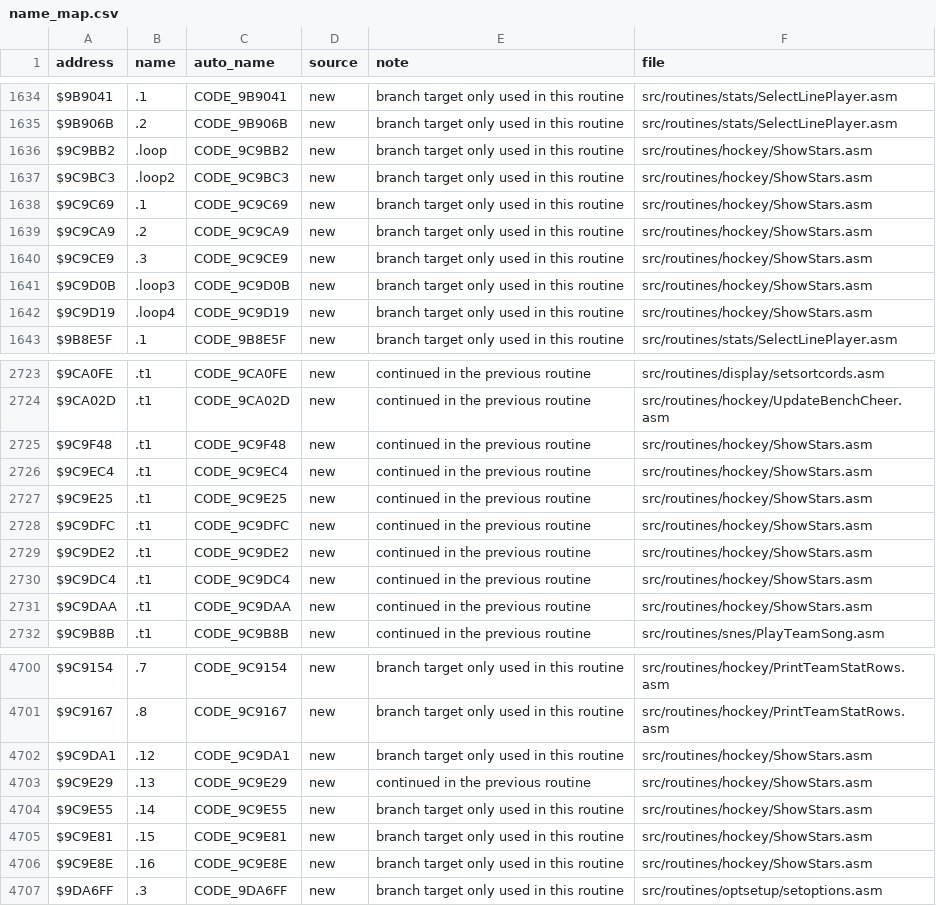
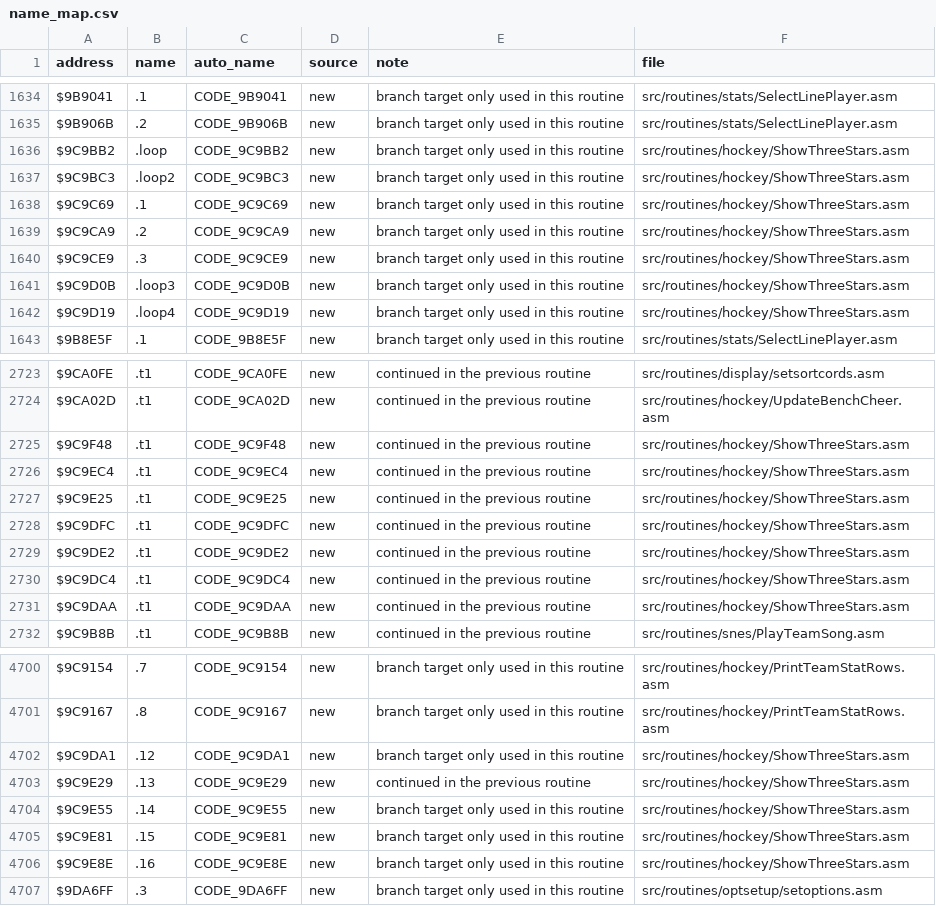
Before and after one commit to abdulahmad/NHL94SNES, a CSV file: docs/name_map.csv, drawn as a sheet; only a part is shown, gaps mark what is left out; the diff covers the shown part only.

Commit message:
Use the 92G/93G names: Penaltylist, Crowdlevel, clearTeamStats, tmassists, tmpshots, ShowThreeStars (MATCH)

```diff
--- a/docs/name_map.csv
+++ b/docs/name_map.csv
@@ -1635,9 +1635,9 @@ $9B9041,.1,CODE_9B9041,new,branch target only used in this routine,src/routines/
 $9B906B,.2,CODE_9B906B,new,branch target only used in this routine,src/routines/stats/SelectLinePlayer.asm
-$9C9BB2,.loop,CODE_9C9BB2,new,branch target only used in this routine,src/routines/hockey/ShowStars.asm
-$9C9BC3,.loop2,CODE_9C9BC3,new,branch target only used in this routine,src/routines/hockey/ShowStars.asm
-$9C9C69,.1,CODE_9C9C69,new,branch target only used in this routine,src/routines/hockey/ShowStars.asm
-$9C9CA9,.2,CODE_9C9CA9,new,branch target only used in this routine,src/routines/hockey/ShowStars.asm
-$9C9CE9,.3,CODE_9C9CE9,new,branch target only used in this routine,src/routines/hockey/ShowStars.asm
-$9C9D0B,.loop3,CODE_9C9D0B,new,branch target only used in this routine,src/routines/hockey/ShowStars.asm
-$9C9D19,.loop4,CODE_9C9D19,new,branch target only used in this routine,src/routines/hockey/ShowStars.asm
+$9C9BB2,.loop,CODE_9C9BB2,new,branch target only used in this routine,src/routines/hockey/ShowThreeStars.asm
+$9C9BC3,.loop2,CODE_9C9BC3,new,branch target only used in this routine,src/routines/hockey/ShowThreeStars.asm
+$9C9C69,.1,CODE_9C9C69,new,branch target only used in this routine,src/routines/hockey/ShowThreeStars.asm
+$9C9CA9,.2,CODE_9C9CA9,new,branch target only used in this routine,src/routines/hockey/ShowThreeStars.asm
+$9C9CE9,.3,CODE_9C9CE9,new,branch target only used in this routine,src/routines/hockey/ShowThreeStars.asm
+$9C9D0B,.loop3,CODE_9C9D0B,new,branch target only used in this routine,src/routines/hockey/ShowThreeStars.asm
+$9C9D19,.loop4,CODE_9C9D19,new,branch target only used in this routine,src/routines/hockey/ShowThreeStars.asm
 $9B8E5F,.1,CODE_9B8E5F,new,branch target only used in this routine,src/routines/stats/SelectLinePlayer.asm
@@ -2724,9 +2724,9 @@ $9CA0FE,.t1,CODE_9CA0FE,new,continued in the previous routine,src/routines/displ
 $9CA02D,.t1,CODE_9CA02D,new,continued in the previous routine,src/routines/hockey/UpdateBenchCheer.asm
-$9C9F48,.t1,CODE_9C9F48,new,continued in the previous routine,src/routines/hockey/ShowStars.asm
-$9C9EC4,.t1,CODE_9C9EC4,new,continued in the previous routine,src/routines/hockey/ShowStars.asm
-$9C9E25,.t1,CODE_9C9E25,new,continued in the previous routine,src/routines/hockey/ShowStars.asm
-$9C9DFC,.t1,CODE_9C9DFC,new,continued in the previous routine,src/routines/hockey/ShowStars.asm
-$9C9DE2,.t1,CODE_9C9DE2,new,continued in the previous routine,src/routines/hockey/ShowStars.asm
-$9C9DC4,.t1,CODE_9C9DC4,new,continued in the previous routine,src/routines/hockey/ShowStars.asm
-$9C9DAA,.t1,CODE_9C9DAA,new,continued in the previous routine,src/routines/hockey/ShowStars.asm
+$9C9F48,.t1,CODE_9C9F48,new,continued in the previous routine,src/routines/hockey/ShowThreeStars.asm
+$9C9EC4,.t1,CODE_9C9EC4,new,continued in the previous routine,src/routines/hockey/ShowThreeStars.asm
+$9C9E25,.t1,CODE_9C9E25,new,continued in the previous routine,src/routines/hockey/ShowThreeStars.asm
+$9C9DFC,.t1,CODE_9C9DFC,new,continued in the previous routine,src/routines/hockey/ShowThreeStars.asm
+$9C9DE2,.t1,CODE_9C9DE2,new,continued in the previous routine,src/routines/hockey/ShowThreeStars.asm
+$9C9DC4,.t1,CODE_9C9DC4,new,continued in the previous routine,src/routines/hockey/ShowThreeStars.asm
+$9C9DAA,.t1,CODE_9C9DAA,new,continued in the previous routine,src/routines/hockey/ShowThreeStars.asm
 $9C9B8B,.t1,CODE_9C9B8B,new,continued in the previous routine,src/routines/snes/PlayTeamSong.asm
@@ -4701,7 +4701,7 @@ $9C9154,.7,CODE_9C9154,new,branch target only used in this routine,src/routines/
 $9C9167,.8,CODE_9C9167,new,branch target only used in this routine,src/routines/hockey/PrintTeamStatRows.asm
-$9C9DA1,.12,CODE_9C9DA1,new,branch target only used in this routine,src/routines/hockey/ShowStars.asm
-$9C9E29,.13,CODE_9C9E29,new,continued in the previous routine,src/routines/hockey/ShowStars.asm
-$9C9E55,.14,CODE_9C9E55,new,branch target only used in this routine,src/routines/hockey/ShowStars.asm
-$9C9E81,.15,CODE_9C9E81,new,branch target only used in this routine,src/routines/hockey/ShowStars.asm
-$9C9E8E,.16,CODE_9C9E8E,new,branch target only used in this routine,src/routines/hockey/ShowStars.asm
+$9C9DA1,.12,CODE_9C9DA1,new,branch target only used in this routine,src/routines/hockey/ShowThreeStars.asm
+$9C9E29,.13,CODE_9C9E29,new,continued in the previous routine,src/routines/hockey/ShowThreeStars.asm
+$9C9E55,.14,CODE_9C9E55,new,branch target only used in this routine,src/routines/hockey/ShowThreeStars.asm
+$9C9E81,.15,CODE_9C9E81,new,branch target only used in this routine,src/routines/hockey/ShowThreeStars.asm
+$9C9E8E,.16,CODE_9C9E8E,new,branch target only used in this routine,src/routines/hockey/ShowThreeStars.asm
 $9DA6FF,.3,CODE_9DA6FF,new,branch target only used in this routine,src/routines/optsetup/setoptions.asm
```
Also changed, not shown: 63 edited cells elsewhere in this file, 45 other files.
